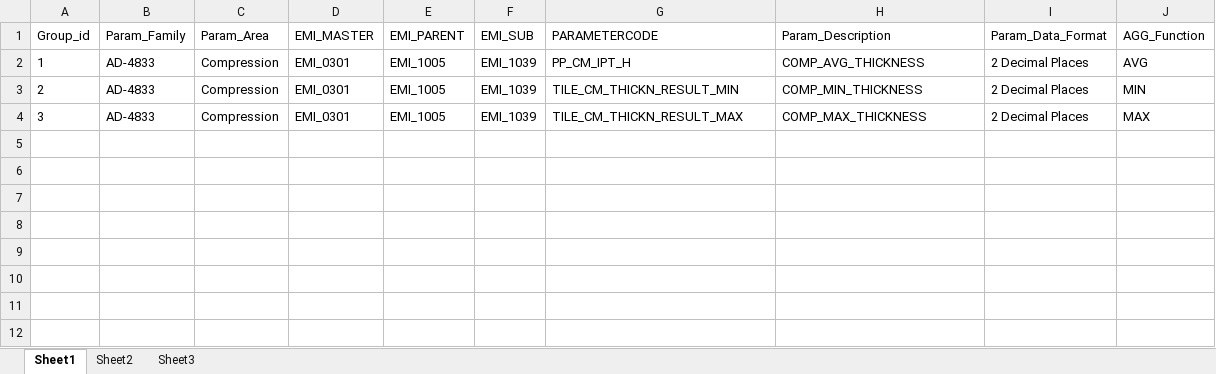
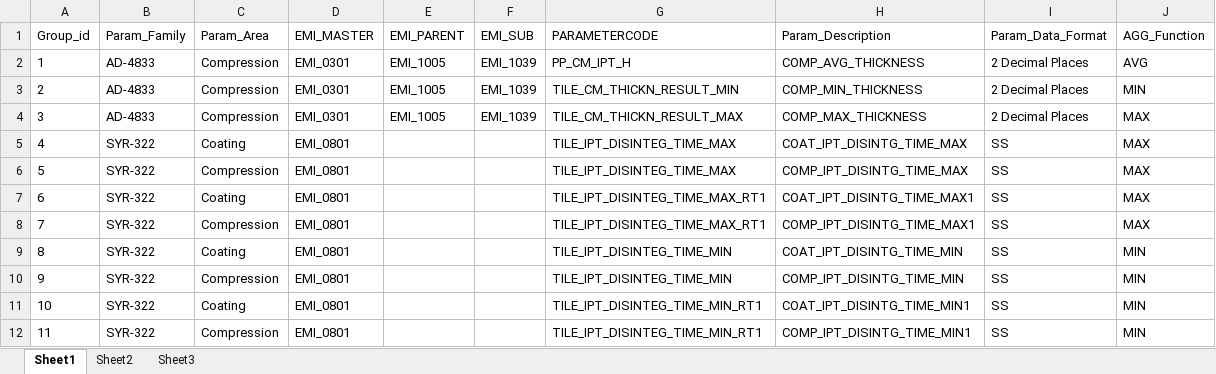
Before and after one commit to TILSoft/cpv, an Excel workbook: input/params_aggregate.xlsx, sheet Sheet1, drawn as a sheet; values as stored, in another font and other column widths than the file's, no borders; the diff names each change by its address in the sheet, - before the commit and + after, or states it on an @@ line.

Commit message:
params

```diff
--- a/input/params_aggregate.xlsx (sheet Sheet1)
+++ b/input/params_aggregate.xlsx (sheet Sheet1)
+row 5: 4 | SYR-322 | Coating | EMI_0801 |  |  | TILE_IPT_DISINTEG_TIME_MAX | COAT_IPT_DISINTG_TIME_MAX | SS | MAX
+row 6: 5 | SYR-322 | Compression | EMI_0801 |  |  | TILE_IPT_DISINTEG_TIME_MAX | COMP_IPT_DISINTG_TIME_MAX | SS | MAX
+row 7: 6 | SYR-322 | Coating | EMI_0801 |  |  | TILE_IPT_DISINTEG_TIME_MAX_RT1 | COAT_IPT_DISINTG_TIME_MAX1 | SS | MAX
+row 8: 7 | SYR-322 | Compression | EMI_0801 |  |  | TILE_IPT_DISINTEG_TIME_MAX_RT1 | COMP_IPT_DISINTG_TIME_MAX1 | SS | MAX
+row 9: 8 | SYR-322 | Coating | EMI_0801 |  |  | TILE_IPT_DISINTEG_TIME_MIN | COAT_IPT_DISINTG_TIME_MIN | SS | MIN
+row 10: 9 | SYR-322 | Compression | EMI_0801 |  |  | TILE_IPT_DISINTEG_TIME_MIN | COMP_IPT_DISINTG_TIME_MIN | SS | MIN
+row 11: 10 | SYR-322 | Coating | EMI_0801 |  |  | TILE_IPT_DISINTEG_TIME_MIN_RT1 | COAT_IPT_DISINTG_TIME_MIN1 | SS | MIN
+row 12: 11 | SYR-322 | Compression | EMI_0801 |  |  | TILE_IPT_DISINTEG_TIME_MIN_RT1 | COMP_IPT_DISINTG_TIME_MIN1 | SS | MIN
```
